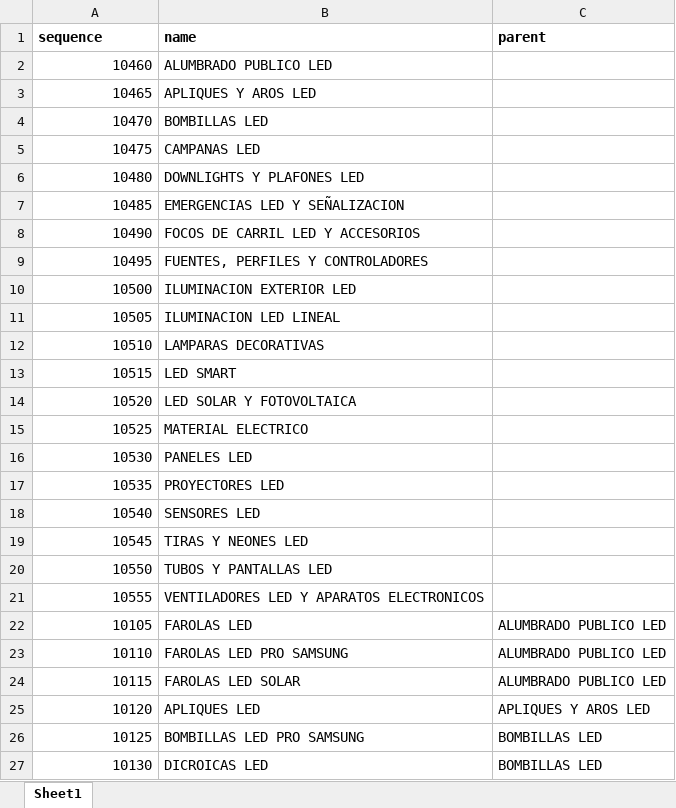
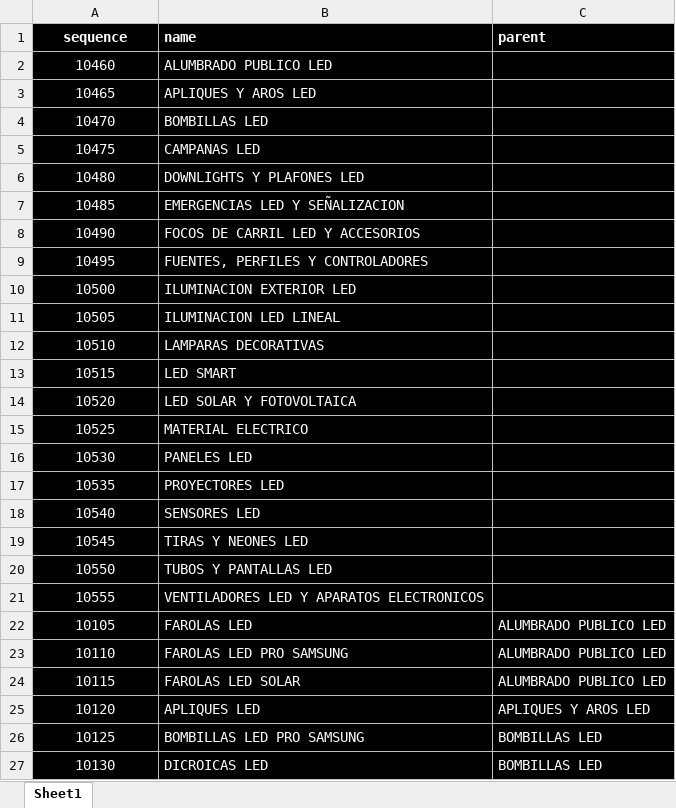
Before and after one commit to djxmeel/optima-scrapper, an Excel workbook: data/common/excel/public_categories_odoo.xlsx, sheet Sheet1, drawn as a sheet; only a part is shown; values as stored, in another font and other column widths than the file's, no borders; the diff covers the shown part only; the diff names each change by its address in the sheet, - before the commit and + after, or states it on an @@ line.

```diff
--- a/data/common/excel/public_categories_odoo.xlsx (sheet Sheet1)
+++ b/data/common/excel/public_categories_odoo.xlsx (sheet Sheet1)
-A1:C27 fill: none
+A1:C27 fill: #000000
-A1:C1 text colour: black
+A1:C1 text colour: #FFFFFF
-A1 alignment: left
+A1 alignment: center
-A2:B21 text colour: black
+A2:B21 text colour: #FFFFFF
-A2:A27 alignment: right
+A2:A27 alignment: center
-A22:C27 text colour: black
+A22:C27 text colour: #FFFFFF
```
Also changed, not shown: cell formats elsewhere in this sheet, data/common/excel/public_category_manual.xlsx, 1 other file.
